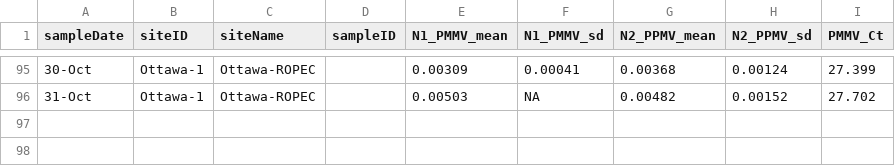
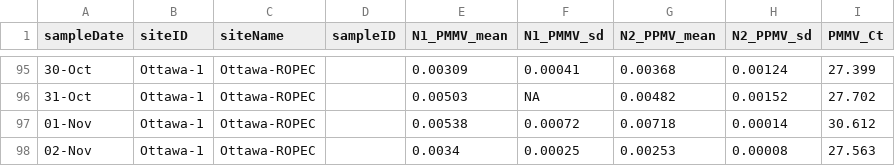
Before and after one commit to Big-Life-Lab/PHES-ODM, a CSV file: data/wastewater_virus.csv, drawn as a sheet; only a part is shown, gaps mark what is left out.

Commit message:
[Feature] update ww data

```diff
--- a/data/wastewater_virus.csv
+++ b/data/wastewater_virus.csv
@@ -96 +96,3 @@ sampleDate,siteID,siteName,sampleID,N1_PMMV_mean,N1_PMMV_sd,N2_PPMV_mean,N2_PPMV
 31-Oct,Ottawa-1,Ottawa-ROPEC,,0.00503,NA,0.00482,0.00152,27.702
+01-Nov,Ottawa-1,Ottawa-ROPEC,,0.00538,0.00072,0.00718,0.00014,30.612
+02-Nov,Ottawa-1,Ottawa-ROPEC,,0.0034,0.00025,0.00253,0.00008,27.563
```
